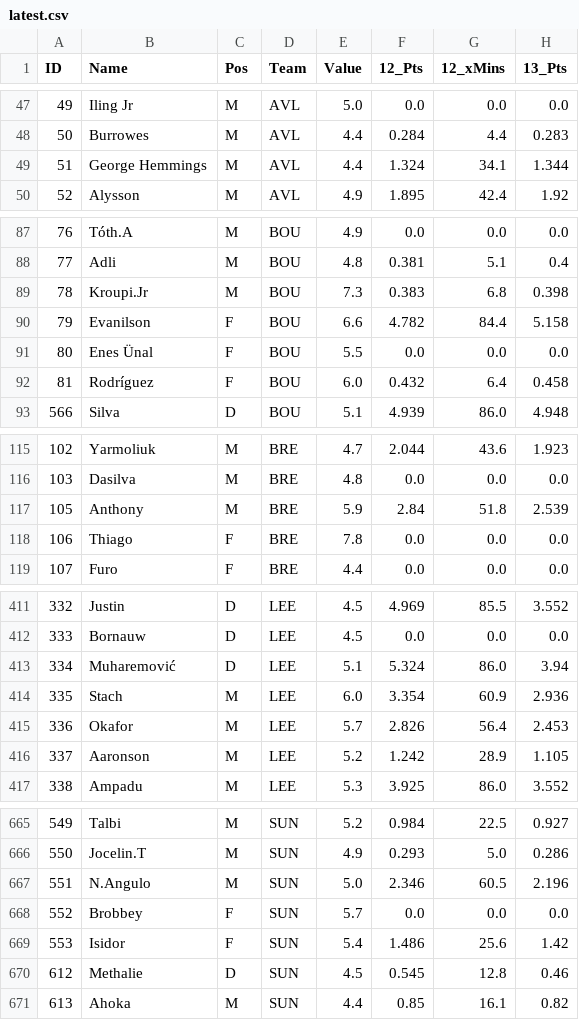
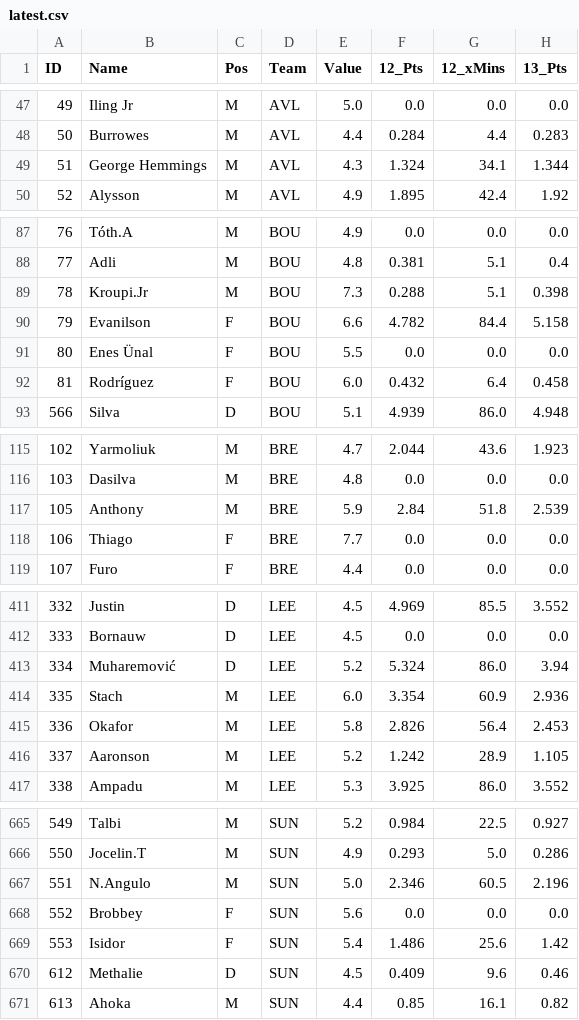
Before and after one commit to rijul1597/fpl-model, a CSV file: data/projections/latest.csv, drawn as a sheet; only a part is shown, gaps mark what is left out; the diff covers the shown part only; the diff names each change by its address in the sheet, - before the commit and + after, or states it on an @@ line.

```diff
--- a/data/projections/latest.csv
+++ b/data/projections/latest.csv
-E49 (Value): 4.4
+E49 (Value): 4.3
-F89 (12_Pts): 0.383
+F89 (12_Pts): 0.288
-G89 (12_xMins): 6.8
+G89 (12_xMins): 5.1
-E118 (Value): 7.8
+E118 (Value): 7.7
-E413 (Value): 5.1
+E413 (Value): 5.2
-E415 (Value): 5.7
+E415 (Value): 5.8
-E668 (Value): 5.7
+E668 (Value): 5.6
-F670 (12_Pts): 0.545
+F670 (12_Pts): 0.409
-G670 (12_xMins): 12.8
+G670 (12_xMins): 9.6
```
Also changed, not shown: 5 edited cells elsewhere in this file, 3 other files.
